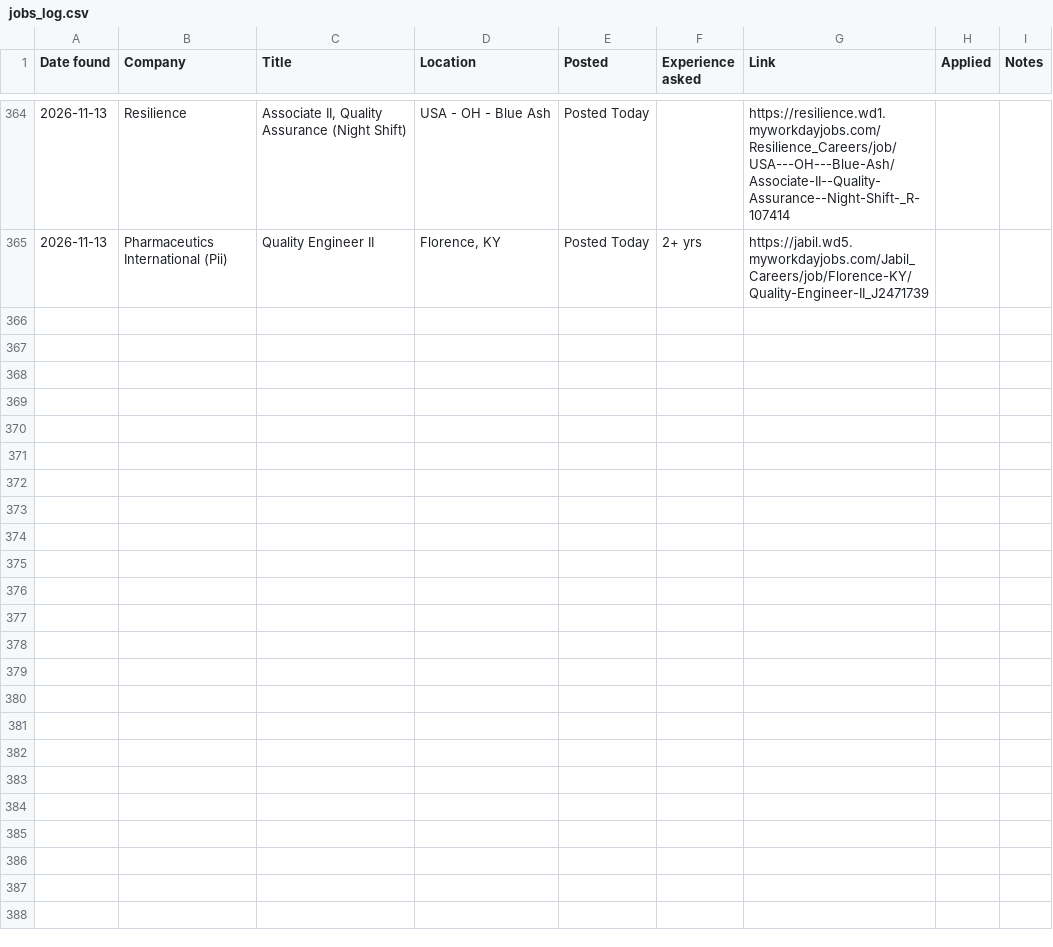
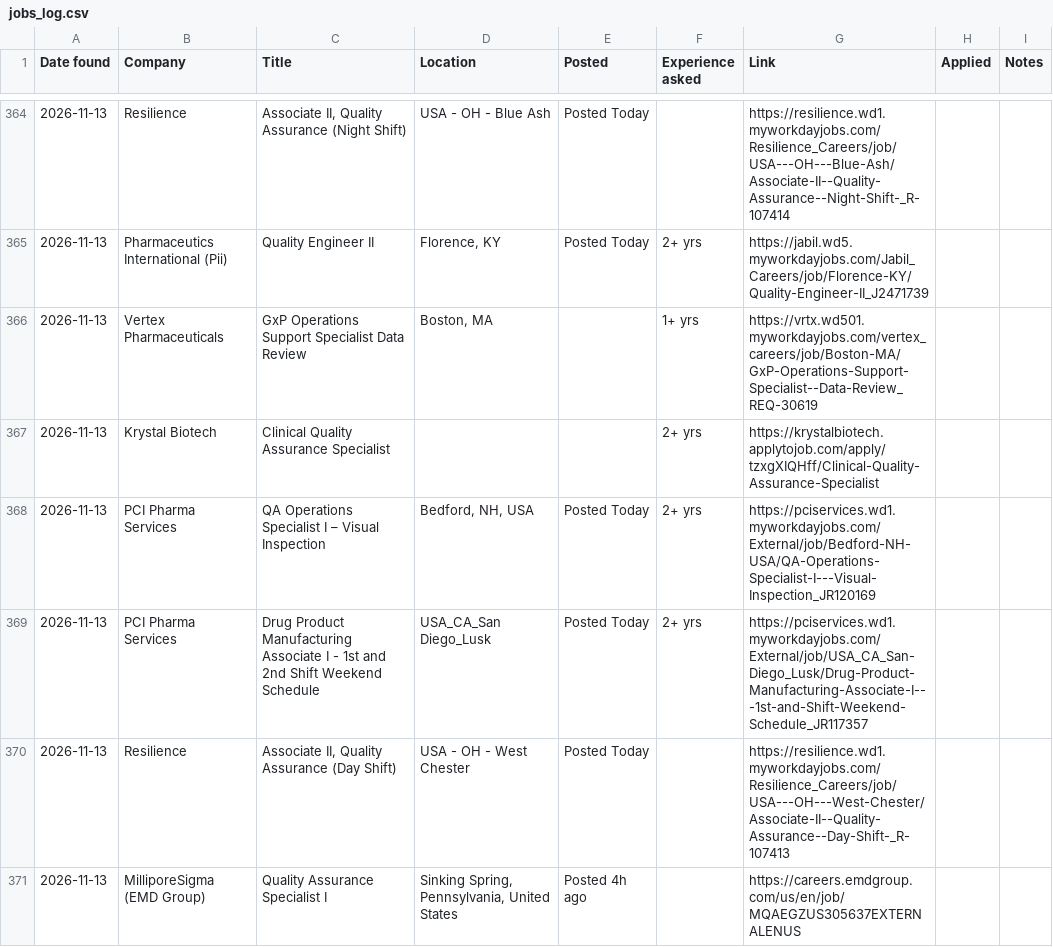
Before and after one commit to arkit-reg/Job_Watch_21, a CSV file: jobs_log.csv, drawn as a sheet; only a part is shown, gaps mark what is left out; the diff covers the shown part only.

```diff
--- a/jobs_log.csv
+++ b/jobs_log.csv
@@ -365 +365,7 @@
 2026-11-13,Pharmaceutics International (Pii),Quality Engineer II,"Florence, KY",Posted Today,2+ yrs,https://jabil.wd5.myworkdayjobs.com/Jabil_Careers/job/Florence-KY/Quality-Engineer-II_J2471739,,
+2026-11-13,Vertex Pharmaceuticals,GxP Operations Support Specialist Data Review,"Boston, MA",,1+ yrs,https://vrtx.wd501.myworkdayjobs.com/vertex_careers/job/Boston-MA/GxP-Operations-Support-Specialist--Data-Review_REQ-30619,,
+2026-11-13,Krystal Biotech,Clinical Quality Assurance Specialist,,,2+ yrs,https://krystalbiotech.applytojob.com/apply/tzxgXIQHff/Clinical-Quality-Assurance-Specialist,,
+2026-11-13,PCI Pharma Services,QA Operations Specialist I – Visual Inspection,"Bedford, NH, USA",Posted Today,2+ yrs,https://pciservices.wd1.myworkdayjobs.com/External/job/Bedford-NH-USA/QA-Operations-Specialist-I---Visual-Inspection_JR120169,,
+2026-11-13,PCI Pharma Services,Drug Product Manufacturing Associate I - 1st and 2nd Shift Weekend Schedule,USA_CA_San Diego_Lusk,Posted Today,2+ yrs,https://pciservices.wd1.myworkdayjobs.com/External/job/USA_CA_San-Diego_Lusk/Drug-Product-Manufacturing-Associate-I---1st-and-Shift-Weekend-Schedule_JR117357,,
+2026-11-13,Resilience,"Associate II, Quality Assurance (Day Shift)",USA - OH - West Chester,Posted Today,,https://resilience.wd1.myworkdayjobs.com/Resilience_Careers/job/USA---OH---West-Chester/Associate-II--Quality-Assurance--Day-Shift-_R-107413,,
+2026-11-13,MilliporeSigma (EMD Group),Quality Assurance Specialist I,"Sinking Spring, Pennsylvania, United States",Posted 4h ago,,https://careers.emdgroup.com/us/en/job/MQAEGZUS305637EXTERNALENUS,,
```
Also changed, not shown: 5 added rows elsewhere in this file, manual_check.csv, 1 other file.
